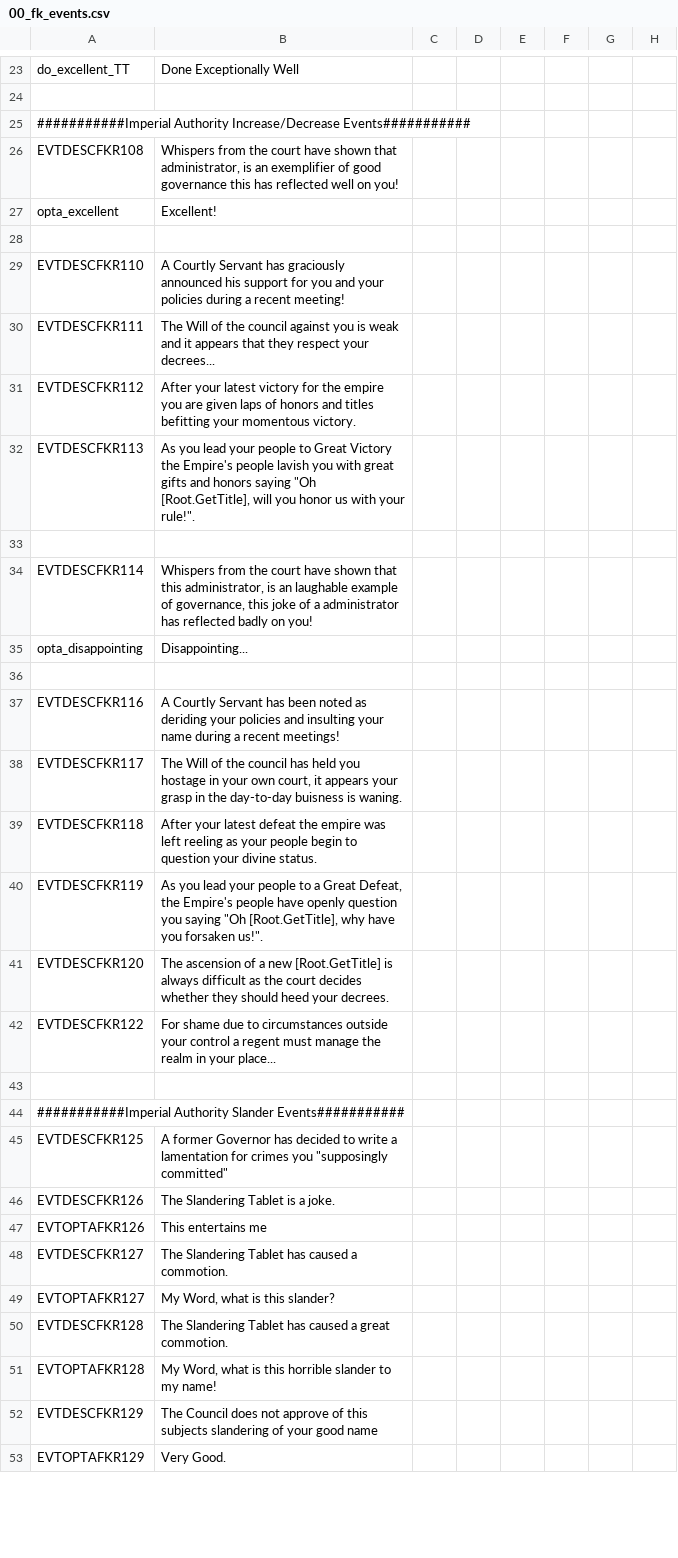
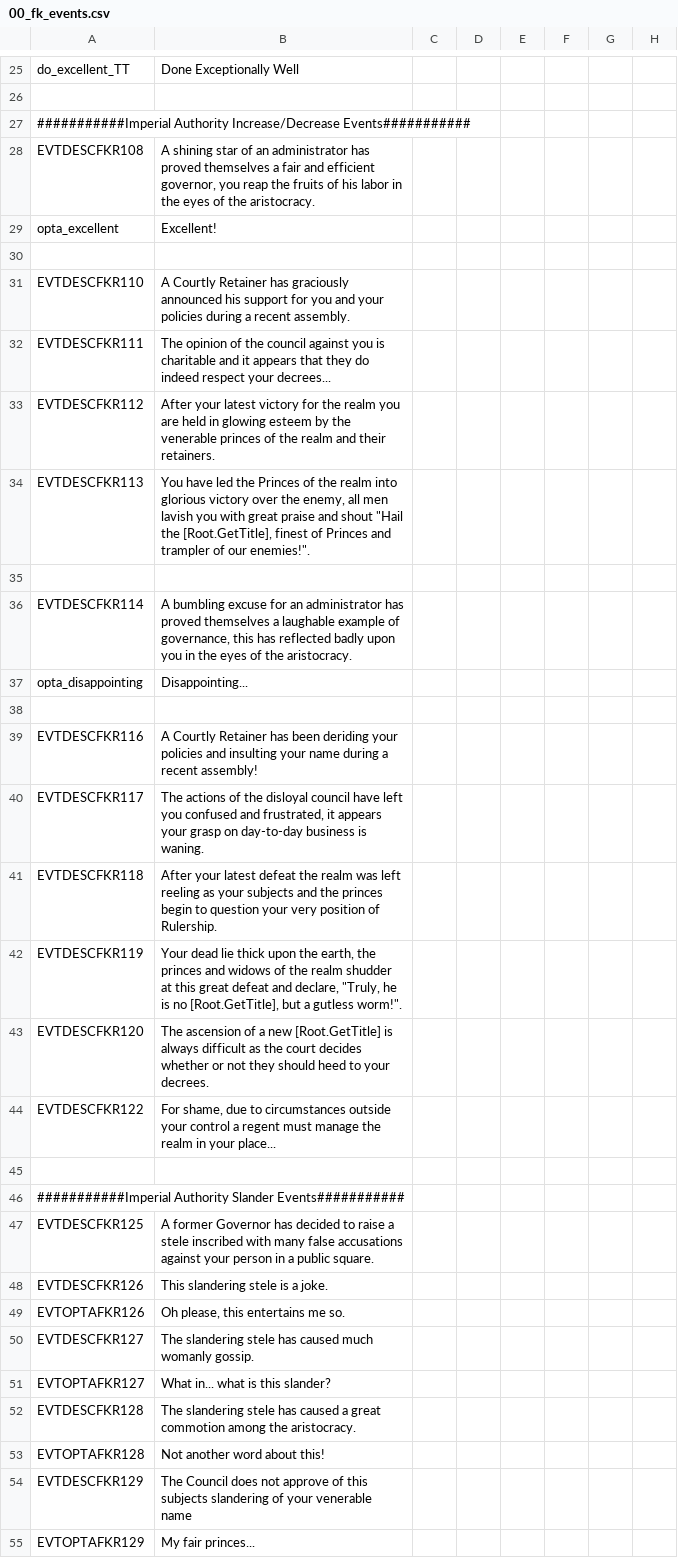
Before and after one commit to Conramagne/Bronze-Age-Mod, a CSV file: Fluvial Kings/localisation/00_fk_events.csv, drawn as a sheet; only a part is shown, gaps mark what is left out; addresses are those after the commit; the diff covers the shown part only; the diff names each change by its address in the sheet, - before the commit and + after, or states it on an @@ line.

```diff
--- a/Fluvial Kings/localisation/00_fk_events.csv
+++ b/Fluvial Kings/localisation/00_fk_events.csv
-B28: Whispers from the court have shown that administrator, is an exemplifier of good governance this has reflected well on you!
+B28: A shining star of an administrator has proved themselves a fair and efficient governor, you reap the fruits of his labor in the eyes of the aristocracy.
-B31: A Courtly Servant has graciously announced his support for you and your policies during a recent meeting!
+B31: A Courtly Retainer has graciously announced his support for you and your policies during a recent assembly.
-B32: The Will of the council against you is weak and it appears that they respect your…
+B32: The opinion of the council against you is charitable and it appears that they do indeed respect your…
-B33: …for the empire you are given laps of honors and titles befitting your momentous victory.
+B33: …for the realm you are held in glowing esteem by the venerable princes of the realm and their retainers.
-B34: As you lead your people to Great Victory the Empire's people lavish you with great gifts and honors saying "Oh [Root.GetTitle], will you honor us with your rule!".
+B34: You have led the Princes of the realm into glorious victory over the enemy, all men lavish you with great praise and shout "Hail the [Root.GetTitle], finest of Princes and trampler of our enemies!".
-B36: Whispers from the court have shown that this administrator, is an laughable example of governance, this joke of a administrator has reflected badly on you!
+B36: A bumbling excuse for an administrator has proved themselves a laughable example of governance, this has reflected badly upon you in the eyes of the aristocracy.
-B39: A Courtly Servant has been noted as deriding your policies and insulting your name during a recent meetings!
+B39: A Courtly Retainer has been deriding your policies and insulting your name during a recent assembly!
-B40: The Will of the council has held you hostage in your own court, it appears your grasp in the day-to-day buisness is waning.
+B40: The actions of the disloyal council have left you confused and frustrated, it appears your grasp on day-to-day business is waning.
-B41: …defeat the empire was left reeling as your people begin to question your divine status.
+B41: …defeat the realm was left reeling as your subjects and the princes begin to question your very position of Rulership.
-B42: As you lead your people to a Great Defeat, the Empire's people have openly question you saying "Oh [Root.GetTitle], why have you forsaken us!".
+B42: Your dead lie thick upon the earth, the princes and widows of the realm shudder at this great defeat and declare, "Truly, he is no [Root.GetTitle], but a gutless worm!".
-B43: …decides whether they should heed your decrees.
+B43: …decides whether or not they should heed to your decrees.
-B44: For shame due to…
+B44: For shame, due to…
-B47: …decided to write a lamentation for crimes you "supposingly committed"
+B47: …decided to raise a stele inscribed with many false accusations against your person in a public square.
-B48: The Slandering Tablet is a joke.
+B48: This slandering stele is a joke.
-B49: This entertains me
+B49: Oh please, this entertains me so.
-B50: The Slandering Tablet has caused a commotion.
+B50: The slandering stele has caused much womanly gossip.
-B51: My Word, what is this slander?
+B51: What in... what is this slander?
-B52: The Slandering Tablet has caused a great commotion.
+B52: The slandering stele has caused a great commotion among the aristocracy.
-B53: My Word, what is this horrible slander to my name!
+B53: Not another word about this!
-B54: …of your good name
+B54: …of your venerable name
-B55: Very Good.
+B55: My fair princes...
```
Also changed, not shown: 2 added rows and 23 edited cells elsewhere in this file, Fluvial Kings/localisation/00_fluvial_kings.csv.
